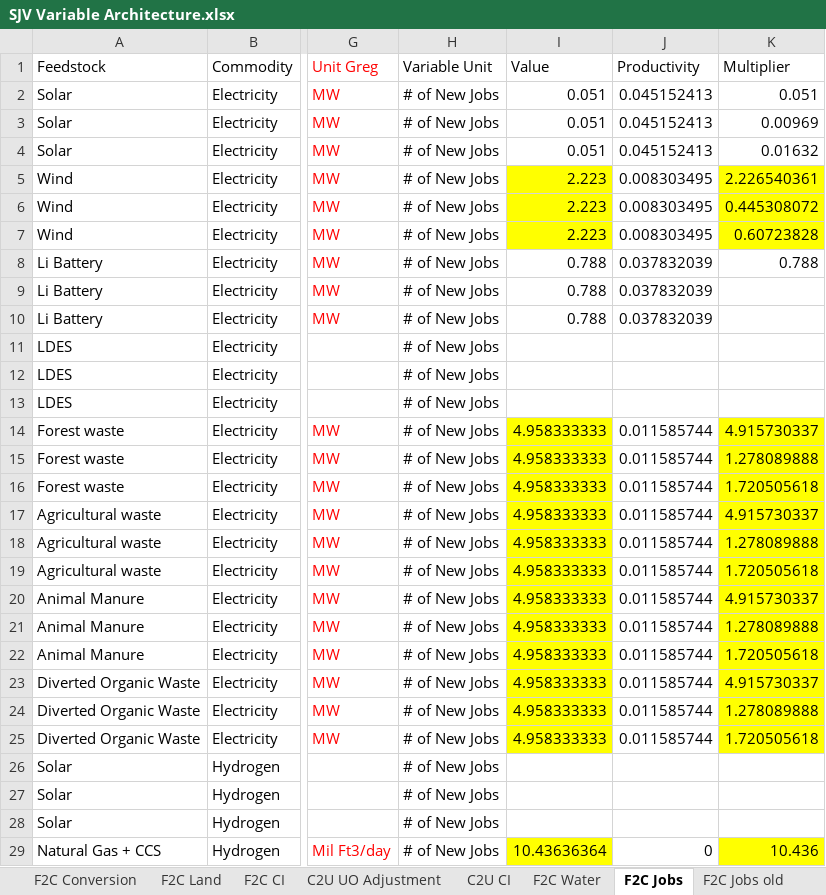
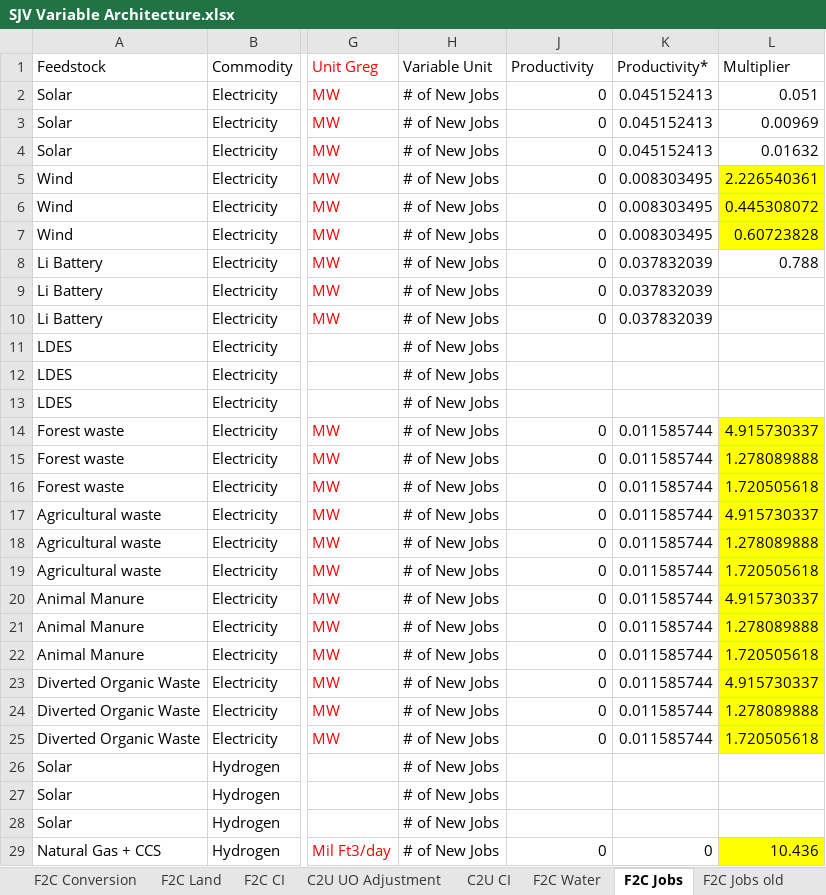
Before and after one commit to jarojasag/SJV, an Excel workbook: SJV Variable Architecture.xlsx, sheet F2C Jobs, drawn as a sheet; only a part is shown, gaps mark what is left out; values as stored, in another font and other column widths than the file's, no borders; removed rows and columns are numbered as before the commit, all else as after; the diff covers the shown part only; the diff names each change by its address in the sheet, - before the commit and + after, or states it on an @@ line.

```diff
--- a/SJV Variable Architecture.xlsx (sheet F2C Jobs)
+++ b/SJV Variable Architecture.xlsx (sheet F2C Jobs)
@@ column I (Value) hidden, rows 2-29: 0.051 | 0.051 | 0.051 | 2.223 | 2.223 | 2.223 | 0.788 | 0.788 | 0.788 |  |  |  | 4.958333333 | 4.958333333 | 4.958333333 | 4.958333333 | 4.958333333 | 4.958333333 | 4.958333333 | 4.958333333 | 4.958333333 | 4.958333333 | 4.958333333 | 4.958333333 |  |  |  | 10.43636364 @@
+column K (Productivity*), rows 2-29: 0.045152413 | 0.045152413 | 0.045152413 | 0.008303495 | 0.008303495 | 0.008303495 | 0.037832039 | 0.037832039 | 0.037832039 |  |  |  | 0.011585744 | 0.011585744 | 0.011585744 | 0.011585744 | 0.011585744 | 0.011585744 | 0.011585744 | 0.011585744 | 0.011585744 | 0.011585744 | 0.011585744 | 0.011585744 |  |  |  | 0
-J2:J4 (Productivity): 0.045152413
+J2:J4 (Productivity): 0
-J5:J7 (Productivity): 0.008303495
+J5:J7 (Productivity): 0
-J8:J10 (Productivity): 0.037832039
+J8:J10 (Productivity): 0
-J14:J25 (Productivity): 0.011585744
+J14:J25 (Productivity): 0
```
Also changed, not shown: 27 edited cells elsewhere in this sheet, formulas that keep their value, output/Full Portfolio Analysis 2024-02-05.xlsx, 2 other files.
